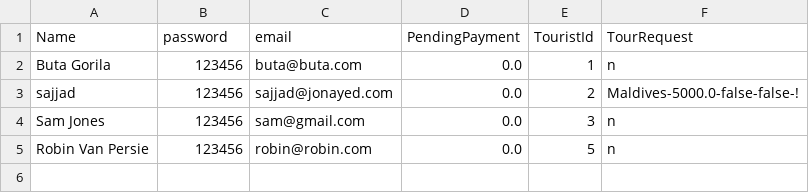
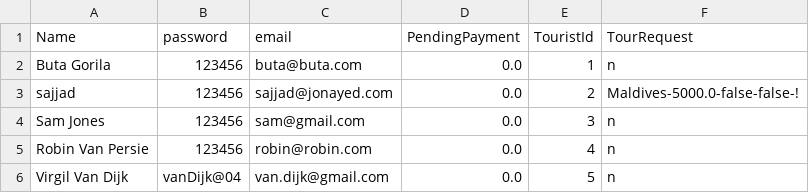
Before and after one commit to jonayeds/JAVA-OOP-Project, a CSV file: data/tourists.csv, drawn as a sheet.

Commit message:
added email validation regex while registering

```diff
--- a/data/tourists.csv
+++ b/data/tourists.csv
@@ -4,2 +4,3 @@ sajjad,123456,sajjad@jonayed.com,0.0,2,Maldives-5000.0-false-false-!
 Sam Jones,123456,sam@gmail.com,0.0,3,n
-Robin Van Persie,123456,robin@robin.com,0.0,5,n
+Robin Van Persie,123456,robin@robin.com,0.0,4,n
+Virgil Van Dijk,vanDijk@04,van.dijk@gmail.com,0.0,5,n
```
Also changed, not shown: 2 other files.
